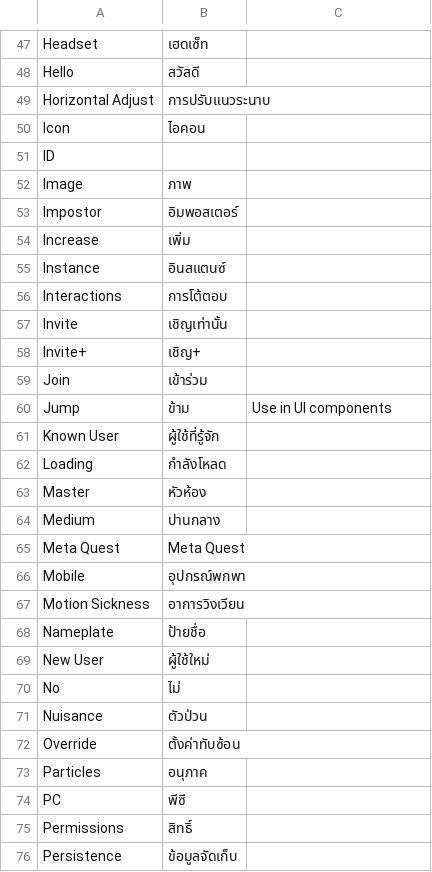
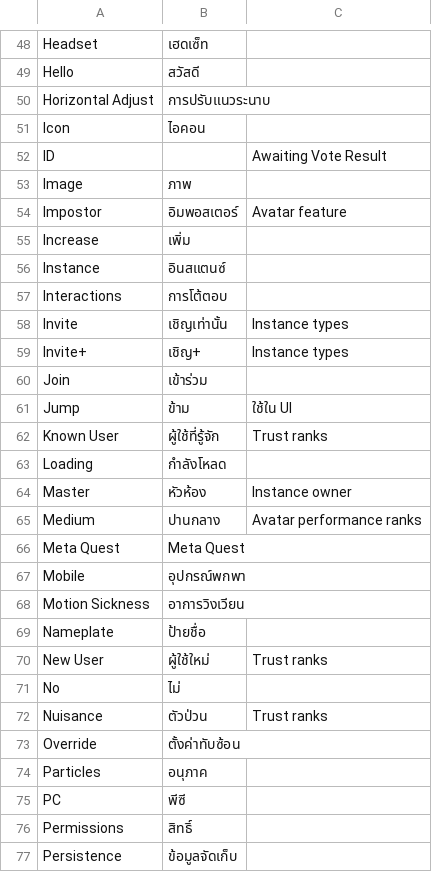
Before and after one commit to YuzuZensai/Crowdin-Localization-Tools, a CSV file: data/data.csv, drawn as a sheet; only a part is shown, gaps mark what is left out; the diff covers the shown part only.

```diff
--- a/data/data.csv
+++ b/data/data.csv
@@ -50,5 +51,5 @@ Horizontal Adjust,การปรับแนวระนาบ,
 Icon,ไอคอน,
-ID,,
+ID,,Awaiting Vote Result
 Image,ภาพ,
-Impostor,อิมพอสเตอร์,
+Impostor,อิมพอสเตอร์,Avatar feature
 Increase,เพิ่ม,
@@ -56,10 +57,10 @@ Instance,อินสแตนซ์,
 Interactions,การโต้ตอบ,
-Invite,เชิญเท่านั้น,
-Invite+,เชิญ+,
+Invite,เชิญเท่านั้น,Instance types
+Invite+,เชิญ+,Instance types
 Join,เข้าร่วม,
-Jump,ข้าม,Use in UI components
-Known User,ผู้ใช้ที่รู้จัก,
+Jump,ข้าม,ใช้ใน UI
+Known User,ผู้ใช้ที่รู้จัก,Trust ranks
 Loading,กำลังโหลด,
-Master,หัวห้อง,
-Medium,ปานกลาง,
+Master,หัวห้อง,Instance owner
+Medium,ปานกลาง,Avatar performance ranks
 Meta Quest,Meta Quest,
@@ -68,5 +69,5 @@ Motion Sickness,อาการวิงเวียน,
 Nameplate,ป้ายชื่อ,
-New User,ผู้ใช้ใหม่,
+New User,ผู้ใช้ใหม่,Trust ranks
 No,ไม่,
-Nuisance,ตัวป่วน,
+Nuisance,ตัวป่วน,Trust ranks
 Override,ตั้งค่าทับซ้อน,
```
Also changed, not shown: 2 added rows and 32 edited cells elsewhere in this file.
